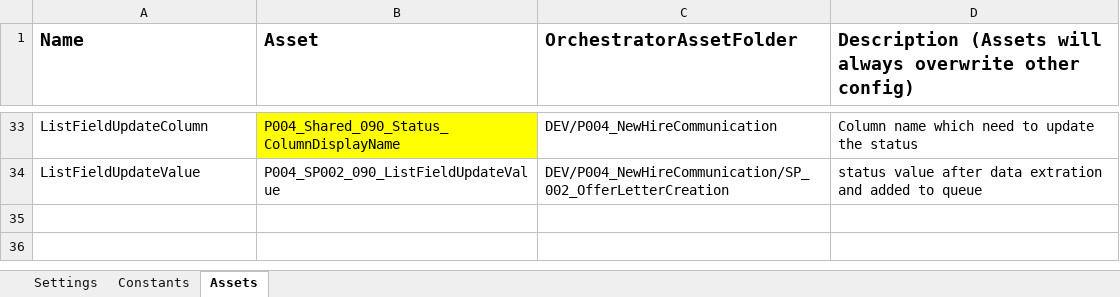
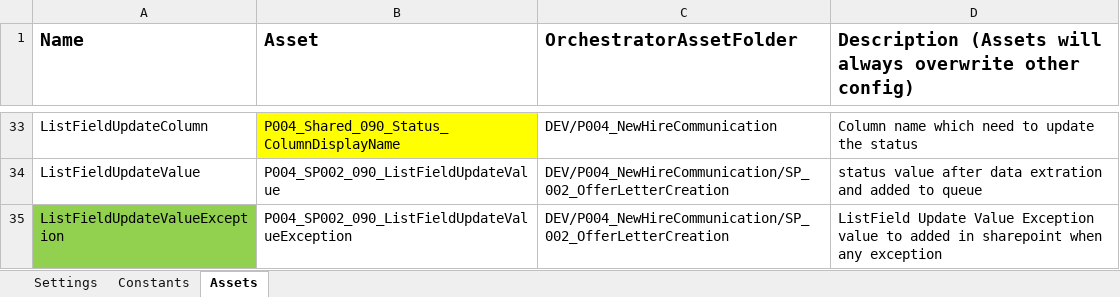
Before and after one commit to ok-omes-escrow/P004_SP002_090_NewHireCommunication_OfferLetterCreation_Dispatcher, an Excel workbook: Data/Config.xlsx, sheet Assets, drawn as a sheet; only a part is shown, gaps mark what is left out; values as stored, in another font and other column widths than the file's, no borders; the diff names each change by its address in the sheet, - before the commit and + after, or states it on an @@ line.

Commit message:
Added JR number in exception details

```diff
--- a/Data/Config.xlsx (sheet Assets)
+++ b/Data/Config.xlsx (sheet Assets)
+row 35: ListFieldUpdateValueException | P004_SP002_090_ListFieldUpdateValueException | DEV/P004_NewHireCommunication/SP_002_OfferLetterCreation | ListField Update Value Exception value to added in sharepoint when any exception
```
Also changed, not shown: 4 other files.
